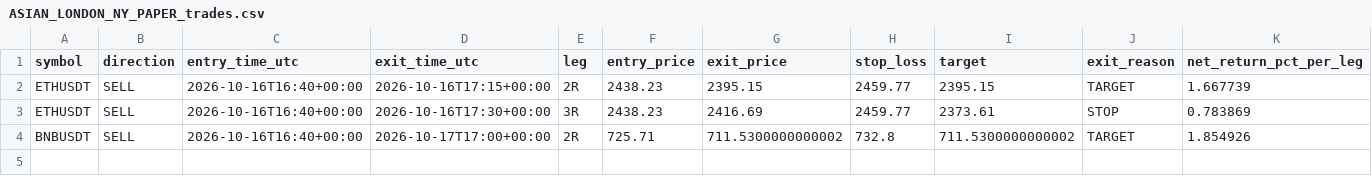
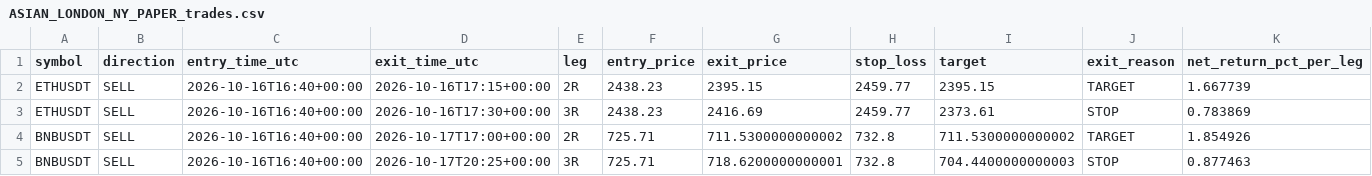
Before and after one commit to jharajesh1210/crypto-early-scanner, a CSV file: ASIAN_LONDON_NY_PAPER_trades.csv, drawn as a sheet; only a part is shown; rows hold the shown columns only; the diff names each change by its address in the sheet, - before the commit and + after, or states it on an @@ line.

```diff
--- a/ASIAN_LONDON_NY_PAPER_trades.csv
+++ b/ASIAN_LONDON_NY_PAPER_trades.csv
+row 5: BNBUSDT | SELL | 2026-10-16T16:40+00:00 | 2026-10-17T20:25+00:00 | 3R | 725.71 | 718.6200000000001 | 732.8 | 704.4400000000003 | STOP | 0.877463
```
Also changed, not shown: 1 other file.
